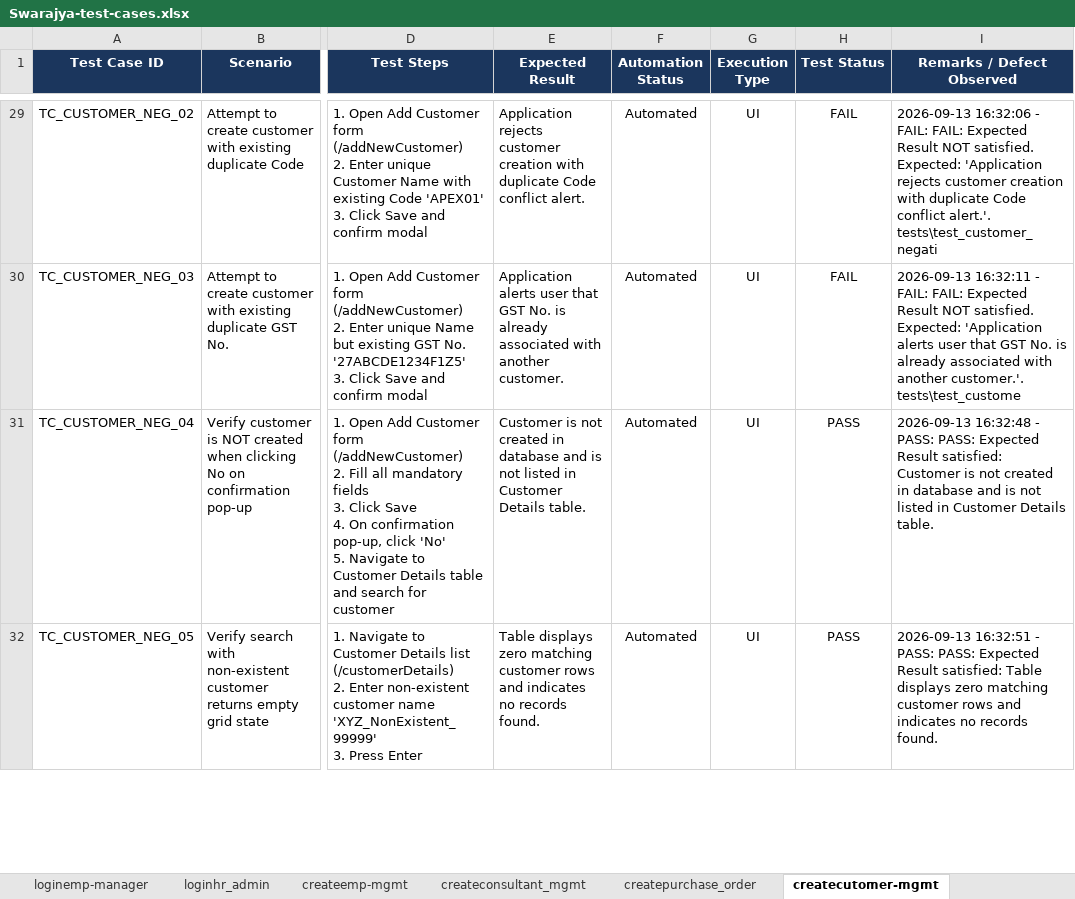
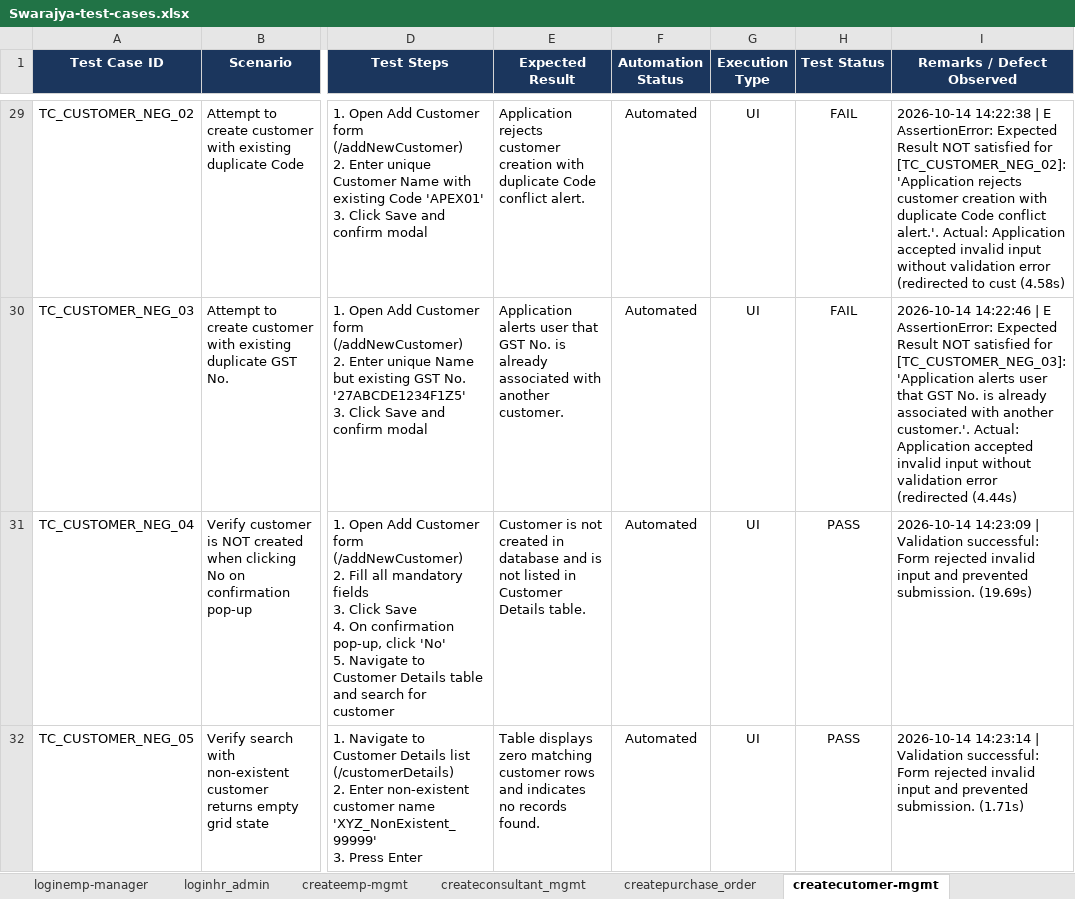
Before and after one commit to himanshu-prakash-test/swarajya-stg-automation, an Excel workbook: shared/test_data/Swarajya-test-cases.xlsx, sheet createcutomer-mgmt, drawn as a sheet; only a part is shown, gaps mark what is left out; values as stored, in another font and other column widths than the file's, no borders; conditional formats and table styles not drawn; the diff covers the shown part only; the diff names each change by its address in the sheet, - before the commit and + after, or states it on an @@ line.

Commit message:
refactor(create/customer-mgmt): dynamic Excel test data integration with zero hardcoded values

```diff
--- a/shared/test_data/Swarajya-test-cases.xlsx (sheet createcutomer-mgmt)
+++ b/shared/test_data/Swarajya-test-cases.xlsx (sheet createcutomer-mgmt)
-I29 (Remarks / Defect Observed): 2026-09-13 16:32:06 - FAIL: FAIL: Expected Result NOT satisfied. Expected: 'Application rejects customer creation with duplicate Code conflict alert.'. tests\test_customer_negati
+I29 (Remarks / Defect Observed): 2026-10-14 14:22:38 | E AssertionError: Expected Result NOT satisfied for [TC_CUSTOMER_NEG_02]: 'Application rejects customer creation with duplicate Code conflict alert.'. Actual: Application accepted invalid input without validation error (redirected to cust (4.58s)
-I30 (Remarks / Defect Observed): 2026-09-13 16:32:11 - FAIL: FAIL: Expected Result NOT satisfied. Expected: 'Application alerts user that GST No. is already associated with another customer.'. tests\test_custome
+I30 (Remarks / Defect Observed): 2026-10-14 14:22:46 | E AssertionError: Expected Result NOT satisfied for [TC_CUSTOMER_NEG_03]: 'Application alerts user that GST No. is already associated with another customer.'. Actual: Application accepted invalid input without validation error (redirected (4.44s)
-I31 (Remarks / Defect Observed): 2026-09-13 16:32:48 - PASS: PASS: Expected Result satisfied: Customer is not created in database and is not listed in Customer Details table.
+I31 (Remarks / Defect Observed): 2026-10-14 14:23:09 | Validation successful: Form rejected invalid input and prevented submission. (19.69s)
-I32 (Remarks / Defect Observed): 2026-09-13 16:32:51 - PASS: PASS: Expected Result satisfied: Table displays zero matching customer rows and indicates no records found.
+I32 (Remarks / Defect Observed): 2026-10-14 14:23:14 | Validation successful: Form rejected invalid input and prevented submission. (1.71s)
```
Also changed, not shown: 30 edited cells elsewhere in this sheet, 8 other files.
